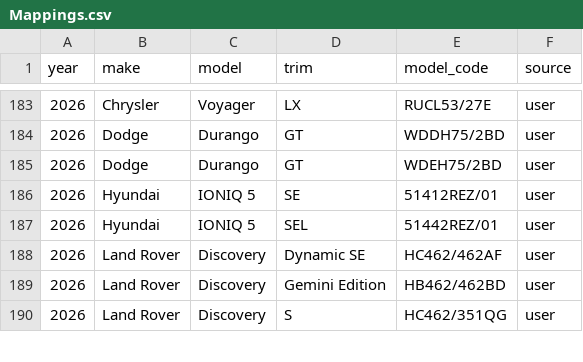
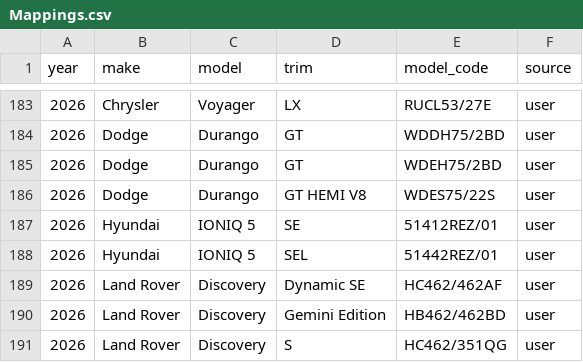
Before and after one commit to klb-text/map, a CSV file: Mappings.csv, drawn as a sheet; only a part is shown, gaps mark what is left out; the diff names each change by its address in the sheet, - before the commit and + after, or states it on an @@ line.

Commit message:
chore(mappings): upsert 1 row(s) via AFF UI - 1769537059.4103887

```diff
--- a/Mappings.csv
+++ b/Mappings.csv
+row 186: 2026 | Dodge | Durango | GT HEMI V8 | WDES75/22S | user
```
